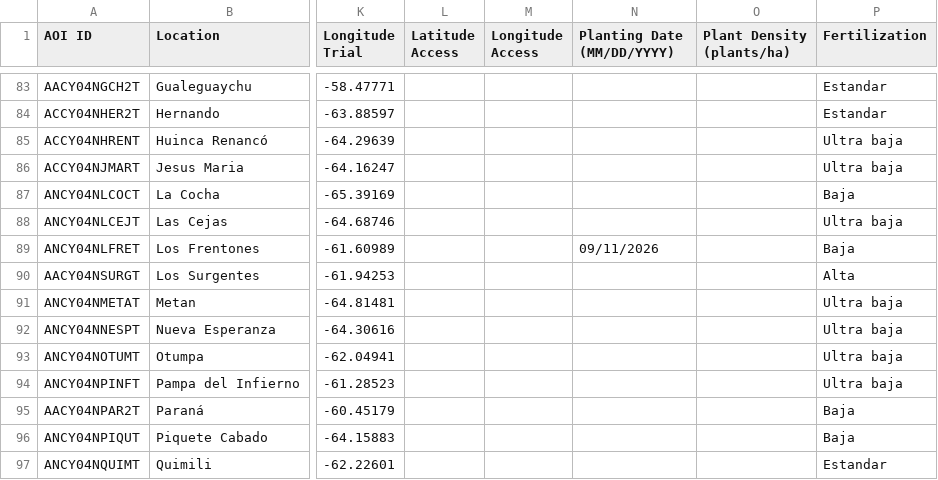
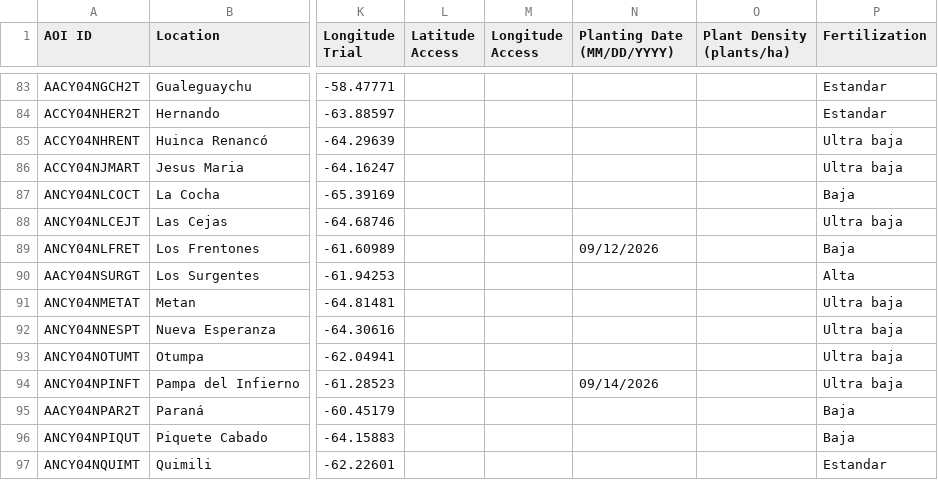
Before and after one commit to LAAR-TESTING-AR/field-trial-master-platform, a CSV file: Sitios_test.csv, drawn as a sheet; only a part is shown, gaps mark what is left out; the diff names each change by its address in the sheet, - before the commit and + after, or states it on an @@ line.

Commit message:
Actualizacion automatica de Sitios.csv desde SharePoint

```diff
--- a/Sitios_test.csv
+++ b/Sitios_test.csv
-N89 (Planting Date (MM/DD/YYYY)): 09/11/2026
+N89 (Planting Date (MM/DD/YYYY)): 09/12/2026
-N94 (Planting Date (MM/DD/YYYY)): (empty)
+N94 (Planting Date (MM/DD/YYYY)): 09/14/2026
```
